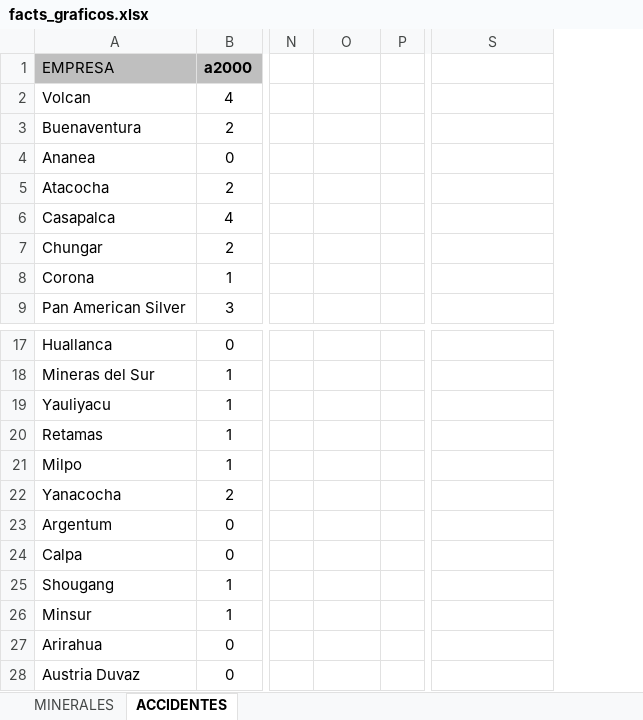
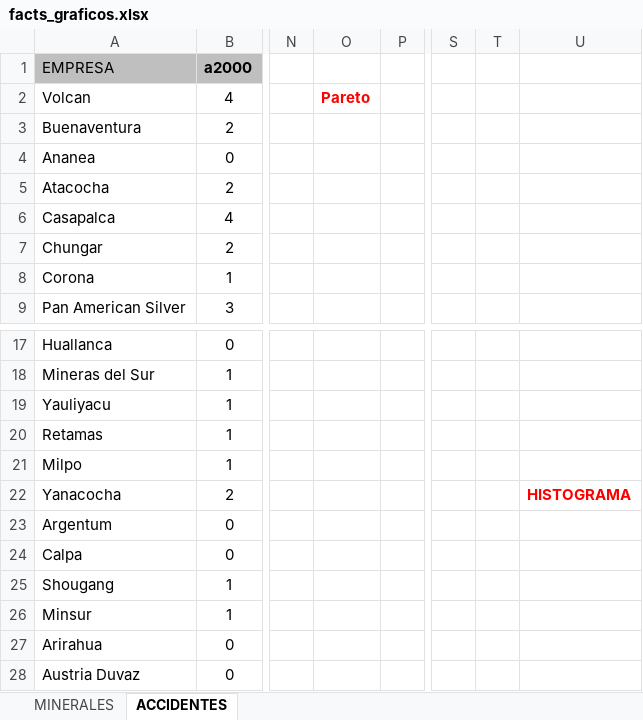
Before and after one commit to CoursesAndTutorials/Estadistica, an Excel workbook: data/facts_graficos.xlsx, sheet ACCIDENTES, drawn as a sheet; only a part is shown, gaps mark what is left out; values as stored, in another font and other column widths than the file's, no borders; charts and pictures not drawn; addresses are those after the commit; the diff covers the shown part only; the diff names each change by its address in the sheet, - before the commit and + after, or states it on an @@ line.

```diff
--- a/data/facts_graficos.xlsx (sheet ACCIDENTES)
+++ b/data/facts_graficos.xlsx (sheet ACCIDENTES)
+column S, empty
+column T, empty
-O2: (empty)
+O2: Pareto
-U22: (empty)
+U22: HISTOGRAMA
```
Also changed, not shown: 37 added rows and 10 edited cells elsewhere in this sheet, charts or pictures, 1 other file.
